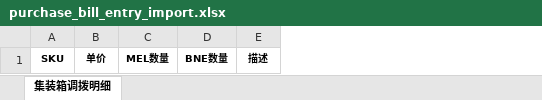
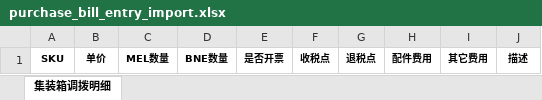
Before and after one commit to wanglihua/ebay-commerce-erp, an Excel workbook: static/excel-template/purchase_bill_entry_import.xlsx, sheet 集装箱调拨明细, drawn as a sheet; values as stored, in another font and other column widths than the file's, no borders; the diff names each change by its address in the sheet, - before the commit and + after, or states it on an @@ line.

```diff
--- a/static/excel-template/purchase_bill_entry_import.xlsx (sheet 集装箱调拨明细)
+++ b/static/excel-template/purchase_bill_entry_import.xlsx (sheet 集装箱调拨明细)
+column E, row 1: 是否开票
+column F, row 1: 收税点
+column G, row 1: 退税点
+column H, row 1: 配件费用
+column I, row 1: 其它费用
```
Also changed, not shown: 1 other file.
